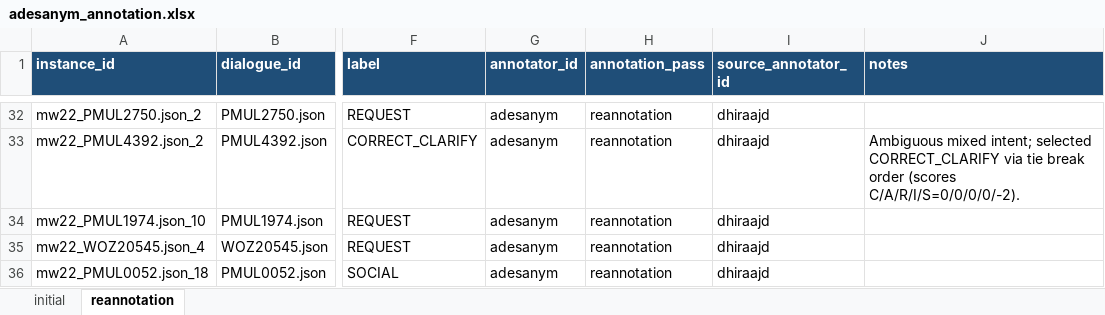
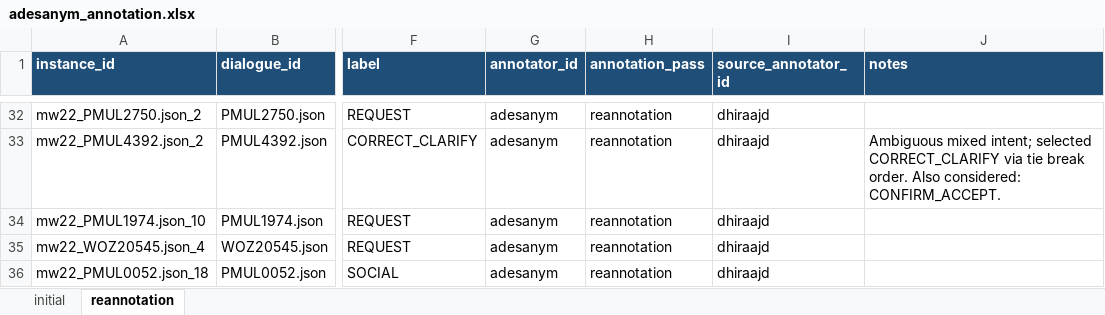
Before and after one commit to mayowa2133/4nl3-project, an Excel workbook: annotation/excel/adesanym_annotation.xlsx, sheet reannotation, drawn as a sheet; only a part is shown, gaps mark what is left out; values as stored, in another font and other column widths than the file's, no borders; the diff covers the shown part only; the diff names each change by its address in the sheet, - before the commit and + after, or states it on an @@ line.

Commit message:
Refine adesanym notes and make annotation instructions self-sufficient

```diff
--- a/annotation/excel/adesanym_annotation.xlsx (sheet reannotation)
+++ b/annotation/excel/adesanym_annotation.xlsx (sheet reannotation)
-J33 (notes): …tie break order (scores C/A/R/I/S=0/0/0/0/-2).
+J33 (notes): …tie break order. Also considered: CONFIRM_ACCEPT.
```
Also changed, not shown: 11 edited cells elsewhere in this sheet, sheet initial, 1 other file.
